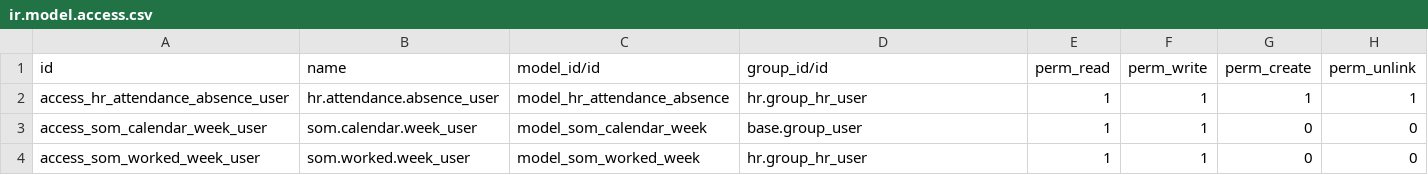
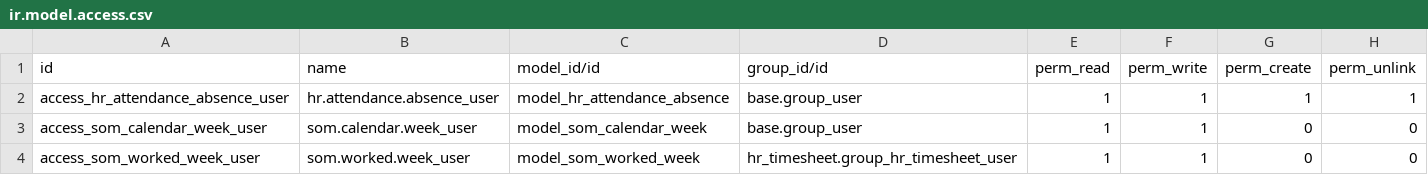
Before and after one commit to Som-Energia/somenergia-odoo, a CSV file: somenergia_custom/security/ir.model.access.csv, drawn as a sheet.

Commit message:
[FIX] Fix security settings

```diff
--- a/somenergia_custom/security/ir.model.access.csv
+++ b/somenergia_custom/security/ir.model.access.csv
@@ -1,4 +1,4 @@
 id,name,model_id/id,group_id/id,perm_read,perm_write,perm_create,perm_unlink
-access_hr_attendance_absence_user,hr.attendance.absence_user,model_hr_attendance_absence,hr.group_hr_user,1,1,1,1
+access_hr_attendance_absence_user,hr.attendance.absence_user,model_hr_attendance_absence,base.group_user,1,1,1,1
 access_som_calendar_week_user,som.calendar.week_user,model_som_calendar_week,base.group_user,1,1,0,0
-access_som_worked_week_user,som.worked.week_user,model_som_worked_week,hr.group_hr_user,1,1,0,0
+access_som_worked_week_user,som.worked.week_user,model_som_worked_week,hr_timesheet.group_hr_timesheet_user,1,1,0,0
```
Also changed, not shown: 2 other files.
